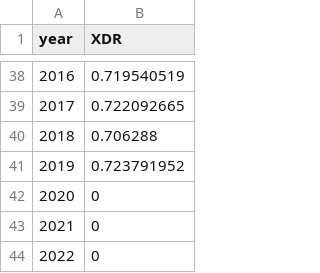
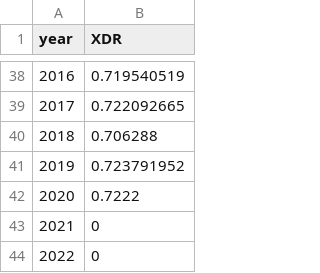
Before and after one commit to akmiller01/IATI-Covid, a CSV file: xdr.csv, drawn as a sheet; only a part is shown, gaps mark what is left out.

```diff
--- a/xdr.csv
+++ b/xdr.csv
@@ -41,3 +41,3 @@ year,XDR
 2019,0.723791952
-2020,0
+2020,0.7222
 2021,0
```
Also changed, not shown: 10 other files.
